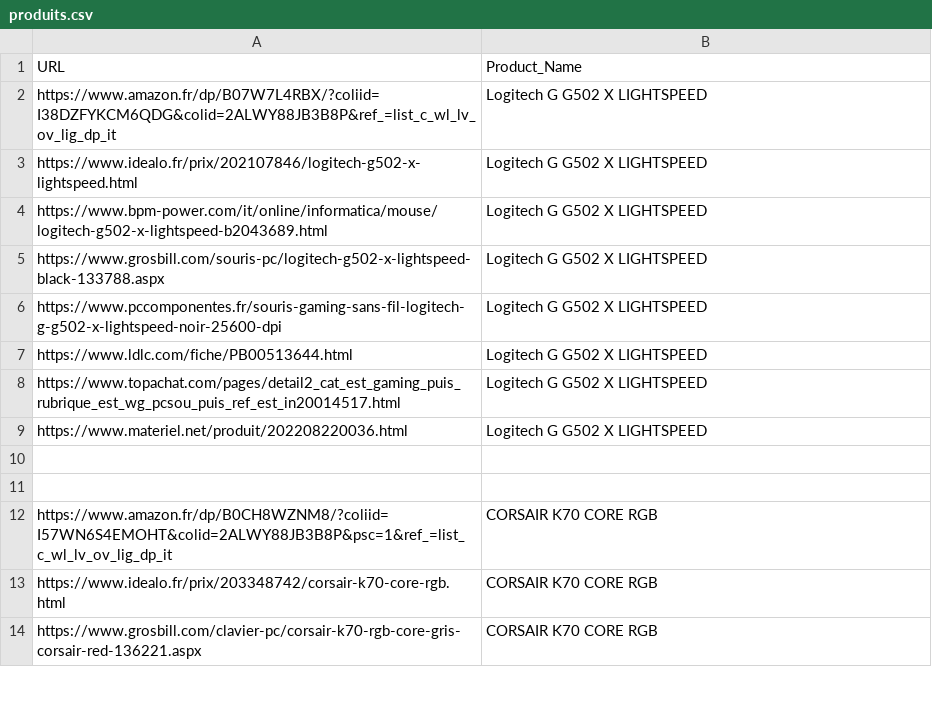
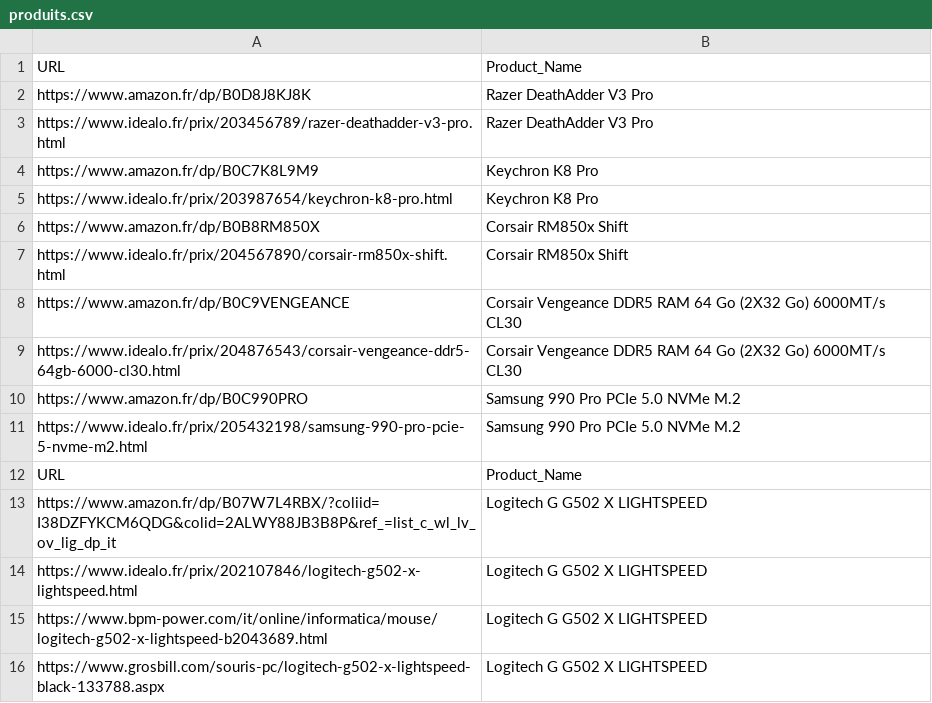
Before and after one commit to bikininjas/newbuild-scraper, a CSV file: produits.csv, drawn as a sheet; only a part is shown; the shorter side is filled out with more unchanged rows; the diff names each change by its address in the sheet, - before the commit and + after, or states it on an @@ line.

Commit message:
feat: Update product listings and enhance HTML generation
- Added new products to produits.csv including Razer DeathAdder V3 Pro, Keychron K8 Pro, Corsair RM850x Shift, Corsair Vengeance DDR5 RAM, and Samsung 990 Pro NVMe SSD.
- Modified generate_html.py to categorize products and sort them by price within each category.
- Updated graph.py to fix import paths for utility functions.
- Enhanced render.py to include product recommendations and improve the summary table with a component switch feature for product selection.
- Removed deprecated main_new.py and scraper_new.py files to streamline the codebase.
- Introduced a new CSV file (produits_new.csv) for better product management.

```diff
--- a/produits.csv
+++ b/produits.csv
+row 2: https://www.amazon.fr/dp/B0D8J8KJ8K | Razer DeathAdder V3 Pro
+row 3: https://www.idealo.fr/prix/203456789/razer-deathadder-v3-pro.html | Razer DeathAdder V3 Pro
+row 4: https://www.amazon.fr/dp/B0C7K8L9M9 | Keychron K8 Pro
+row 5: https://www.idealo.fr/prix/203987654/keychron-k8-pro.html | Keychron K8 Pro
+row 6: https://www.amazon.fr/dp/B0B8RM850X | Corsair RM850x Shift
+row 7: https://www.idealo.fr/prix/204567890/corsair-rm850x-shift.html | Corsair RM850x Shift
+row 8: https://www.amazon.fr/dp/B0C9VENGEANCE | Corsair Vengeance DDR5 RAM 64 Go (2X32 Go) 6000MT/s CL30
+row 9: https://www.idealo.fr/prix/204876543/corsair-vengeance-ddr5-64gb-6000-cl30.html | Corsair Vengeance DDR5 RAM 64 Go (2X32 Go) 6000MT/s CL30
+row 10: https://www.amazon.fr/dp/B0C990PRO | Samsung 990 Pro PCIe 5.0 NVMe M.2
+row 11: https://www.idealo.fr/prix/205432198/samsung-990-pro-pcie-5-nvme-m2.html | Samsung 990 Pro PCIe 5.0 NVMe M.2
+row 12: URL | Product_Name
```
Also changed, not shown: 9 other files.
